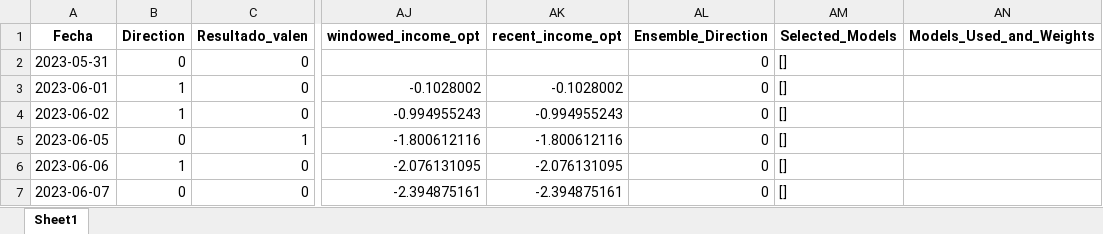
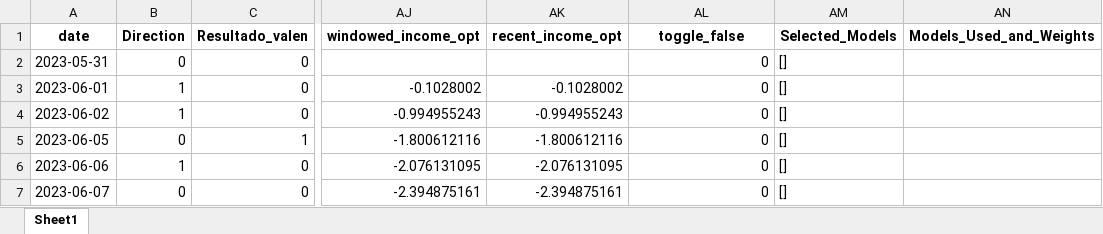
Before and after one commit to santiagogiraldo09/Arkad, an Excel workbook: Ensamble_VSMO_v2.xlsx, sheet Sheet1, drawn as a sheet; only a part is shown, gaps mark what is left out; values as stored, in another font and other column widths than the file's, no borders; the diff names each change by its address in the sheet, - before the commit and + after, or states it on an @@ line.

Commit message:
Update Ensamble_VSMO_v2.xlsx

```diff
--- a/Ensamble_VSMO_v2.xlsx (sheet Sheet1)
+++ b/Ensamble_VSMO_v2.xlsx (sheet Sheet1)
-A1: Fecha
+A1: date
-AL1: Ensemble_Direction
+AL1: toggle_false
```
